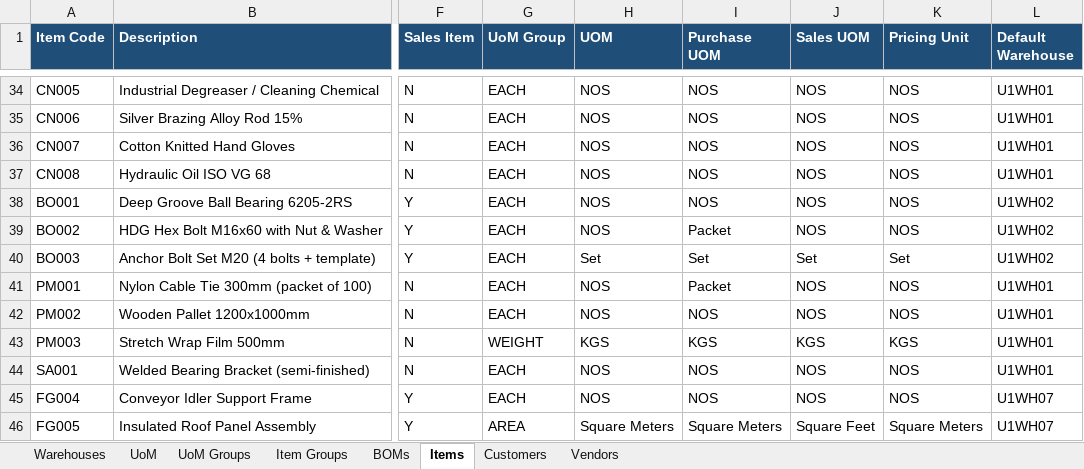
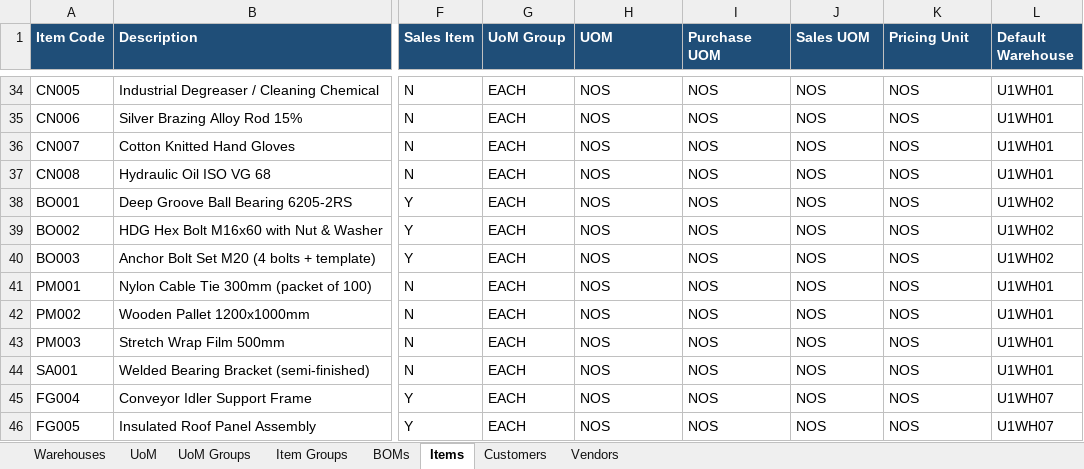
Before and after one commit to reetha-qltc/AKE-Database, an Excel workbook: data/u1_masters/U1_Master_Data.xlsx, sheet Items, drawn as a sheet; only a part is shown, gaps mark what is left out; values as stored, in another font and other column widths than the file's, no borders; the diff covers the shown part only; the diff names each change by its address in the sheet, - before the commit and + after, or states it on an @@ line.

```diff
--- a/data/u1_masters/U1_Master_Data.xlsx (sheet Items)
+++ b/data/u1_masters/U1_Master_Data.xlsx (sheet Items)
-I39 (Purchase UOM): Packet
+I39 (Purchase UOM): NOS
-H40 (UOM): Set
+H40 (UOM): NOS
-I40 (Purchase UOM): Set
+I40 (Purchase UOM): NOS
-J40 (Sales UOM): Set
+J40 (Sales UOM): NOS
-K40 (Pricing Unit): Set
+K40 (Pricing Unit): NOS
-I41 (Purchase UOM): Packet
+I41 (Purchase UOM): NOS
-G43 (UoM Group): WEIGHT
+G43 (UoM Group): EACH
-H43 (UOM): KGS
+H43 (UOM): NOS
-I43 (Purchase UOM): KGS
+I43 (Purchase UOM): NOS
-J43 (Sales UOM): KGS
+J43 (Sales UOM): NOS
-K43 (Pricing Unit): KGS
+K43 (Pricing Unit): NOS
-G46 (UoM Group): AREA
+G46 (UoM Group): EACH
-H46 (UOM): Square Meters
+H46 (UOM): NOS
-I46 (Purchase UOM): Square Meters
+I46 (Purchase UOM): NOS
-J46 (Sales UOM): Square Feet
+J46 (Sales UOM): NOS
-K46 (Pricing Unit): Square Meters
+K46 (Pricing Unit): NOS
```
Also changed, not shown: 88 edited cells elsewhere in this sheet, sheet BOMs, 2 other files.
